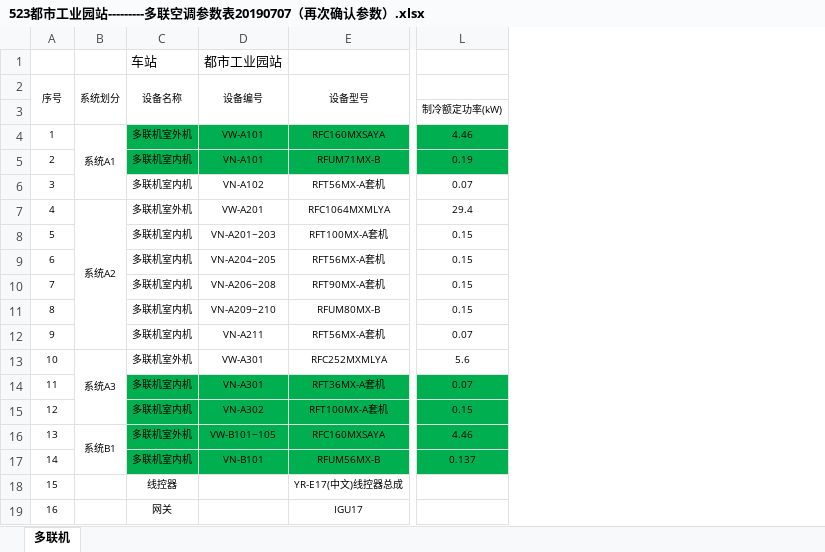
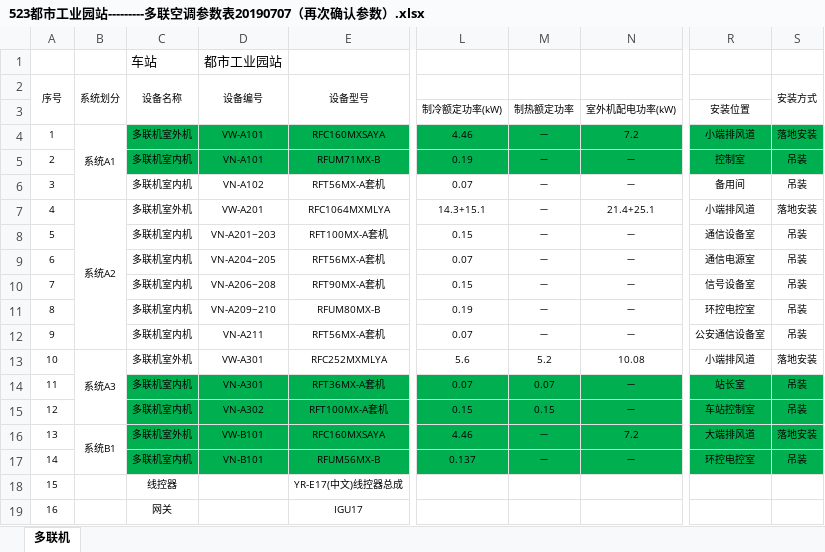
Before and after one commit to ZhangYupengCHY/dianqi, an Excel workbook: data/提电气资料（环控、动力、FAS、BAS/厂家返/temp/523都市工业园站---------多联空调参数表20190707（再次确认参数）.xlsx, sheet 多联机, drawn as a sheet; only a part is shown, gaps mark what is left out; values as stored, in another font and other column widths than the file's, no borders; the diff names each change by its address in the sheet, - before the commit and + after, or states it on an @@ line.

```diff
--- a/data/提电气资料（环控、动力、FAS、BAS/厂家返/temp/523都市工业园站---------多联空调参数表20190707（再次确认参数）.xlsx (sheet 多联机)
+++ b/data/提电气资料（环控、动力、FAS、BAS/厂家返/temp/523都市工业园站---------多联空调参数表20190707（再次确认参数）.xlsx (sheet 多联机)
+column M (制热额定功率), rows 4-17: － | － | － | － | － | － | － | － | － | 5.2 | 0.07 | 0.15 | － | －
+column N (室外机配电功率(kW)), rows 4-17: 7.2 | － | － | 21.4+25.1 | － | － | － | － | － | 10.08 | － | － | 7.2 | －
@@ column R (安装位置) unhidden, rows 4-17: 小端排风道 | 控制室 | 备用间 | 小端排风道 | 通信设备室 | 通信电源室 | 信号设备室 | 环控电控室 | 公安通信设备室 | 小端排风道 | 站长室 | 车站控制室 | 大端排风道 | 环控电控室 @@
@@ column S unhidden, rows 2-17: 安装方式 |  | 落地安装 | 吊装 | 吊装 | 落地安装 | 吊装 | 吊装 | 吊装 | 吊装 | 吊装 | 落地安装 | 吊装 | 吊装 | 落地安装 | 吊装 @@
-L7 (制冷额定功率(kW)): 29.4
+L7 (制冷额定功率(kW)): 14.3+15.1
-L9 (制冷额定功率(kW)): 0.15
+L9 (制冷额定功率(kW)): 0.07
-L11 (制冷额定功率(kW)): 0.15
+L11 (制冷额定功率(kW)): 0.19
-D16: VW-B101~105
+D16: VW-B101
```
Also changed, not shown: data/提电气资料（环控、动力、FAS、BAS/厂家返/temp/5223--都市工业园站水阀选型--市政院-19.8.2.xlsx, data/提电气资料（环控、动力、FAS、BAS/厂家返/temp/523都市工业园站---------多联空调参数表20190707（再次确认参数）23.xlsx, 2 other files.
